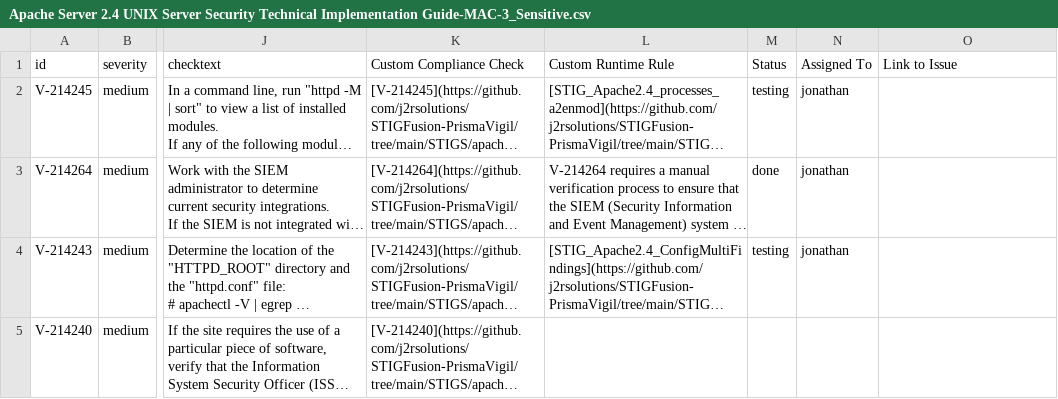
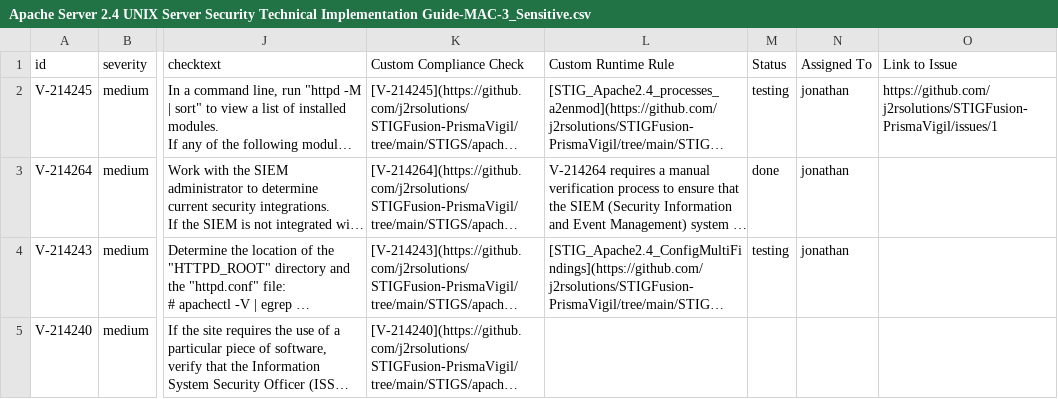
Before and after one commit to j2rsolutions/STIGFusion-PrismaVigil, a CSV file: STIGS/apache_server_2.4_unix_server/Apache Server 2.4 UNIX Server Security Technical Implementation Guide-MAC-3_Sensitive.csv, drawn as a sheet; only a part is shown, gaps mark what is left out; long unchanged cells end in …; the diff names each change by its address in the sheet, - before the commit and + after, or states it on an @@ line.

```diff
--- a/STIGS/apache_server_2.4_unix_server/Apache Server 2.4 UNIX Server Security Technical Implementation Guide-MAC-3_Sensitive.csv
+++ b/STIGS/apache_server_2.4_unix_server/Apache Server 2.4 UNIX Server Security Technical Implementation Guide-MAC-3_Sensitive.csv
-O2 (Link to Issue): (empty)
+O2 (Link to Issue): https://github.com/j2rsolutions/STIGFusion-PrismaVigil/issues/1
```
Also changed, not shown: 3 other files.
